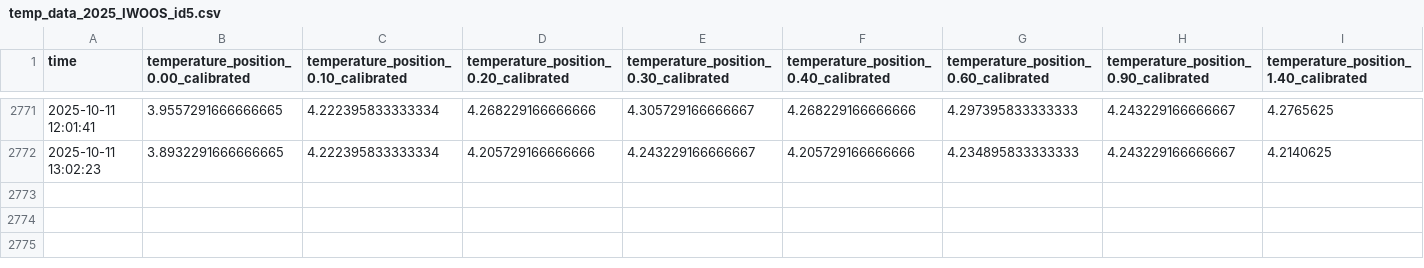
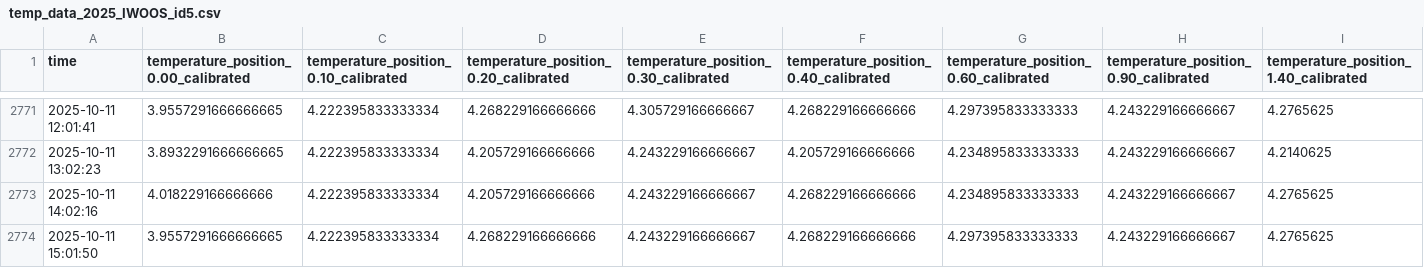
Before and after one commit to jerabaul29/2025_IWOOS_id5_data, a CSV file: temp_data_2025_IWOOS_id5.csv, drawn as a sheet; only a part is shown, gaps mark what is left out; rows hold the shown columns only; the diff names each change by its address in the sheet, - before the commit and + after, or states it on an @@ line.

Commit message:
Push data

```diff
--- a/temp_data_2025_IWOOS_id5.csv
+++ b/temp_data_2025_IWOOS_id5.csv
+row 2773: 2025-10-11 14:02:16 | 4.018229166666666 | 4.222395833333334 | 4.205729166666666 | 4.243229166666667 | 4.268229166666666 | 4.234895833333333 | 4.243229166666667 | 4.2765625
+row 2774: 2025-10-11 15:01:50 | 3.9557291666666665 | 4.222395833333334 | 4.268229166666666 | 4.243229166666667 | 4.268229166666666 | 4.297395833333333 | 4.243229166666667 | 4.2765625
```
